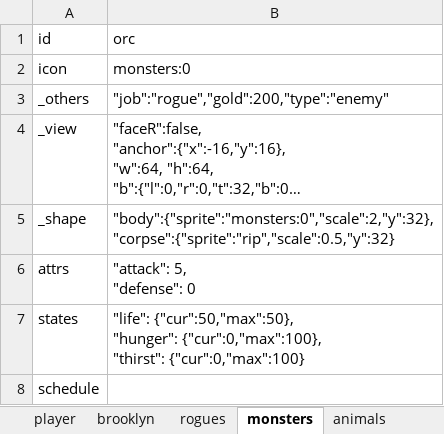
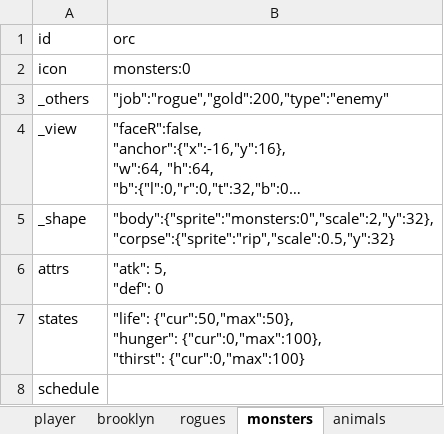
Before and after one commit to bwm0822/game_02, an Excel workbook: xls/role.xlsx, sheet monsters, drawn as a sheet; long unchanged cells end in …; values as stored, in another font and other column widths than the file's, no borders; ↵ is a line break in a cell; the diff names each change by its address in the sheet, - before the commit and + after, or states it on an @@ line.

```diff
--- a/xls/role.xlsx (sheet monsters)
+++ b/xls/role.xlsx (sheet monsters)
-B6 (orc): "attack": 5, ↵ "defense": 0
+B6 (orc): "atk": 5, ↵ "def": 0
```
Also changed, not shown: sheet animals, sheet rogues, 2 other files.
